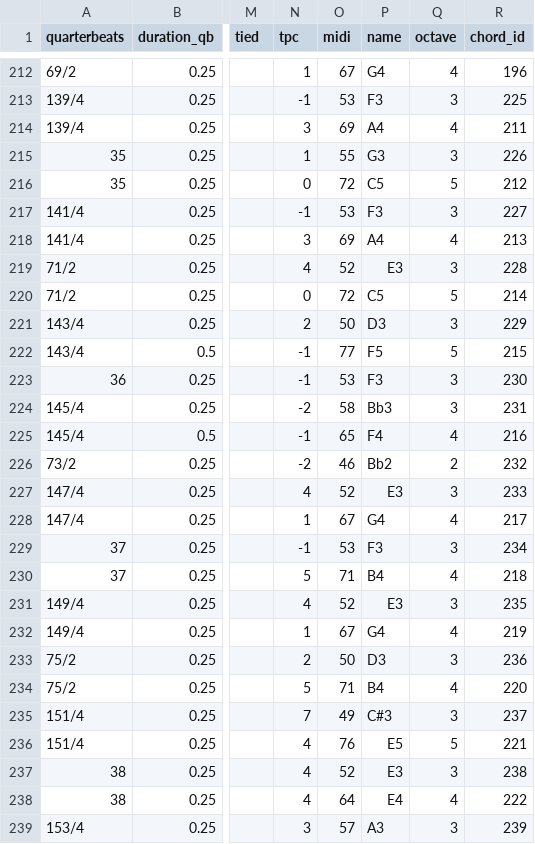
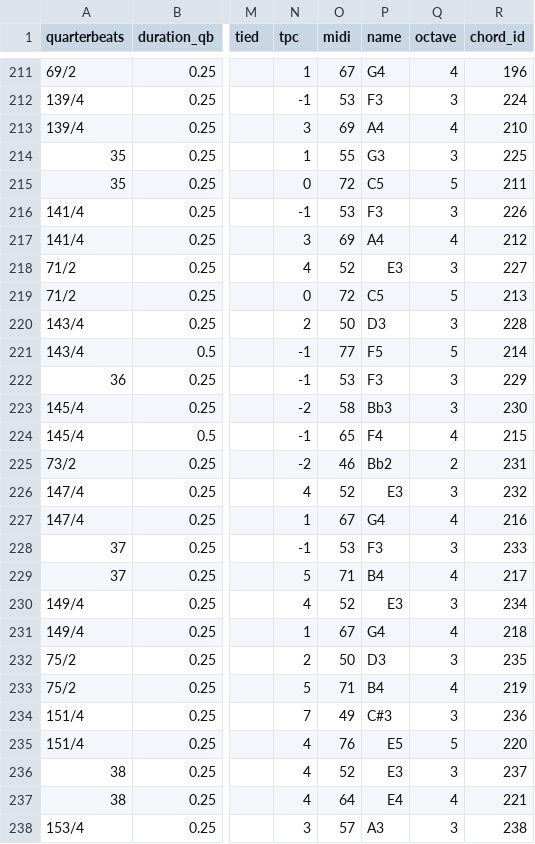
Before and after one commit to DCMLab/couperin_clavecin, a TSV file: notes/00_allemande.tsv, drawn as a sheet; only a part is shown, gaps mark what is left out; addresses are those after the commit; the diff covers the shown part only; the diff names each change by its address in the sheet, - before the commit and + after, or states it on an @@ line.

```diff
--- a/notes/00_allemande.tsv
+++ b/notes/00_allemande.tsv
-R212 (chord_id): 225
+R212 (chord_id): 224
-R213 (chord_id): 211
+R213 (chord_id): 210
-R214 (chord_id): 226
+R214 (chord_id): 225
-R215 (chord_id): 212
+R215 (chord_id): 211
-R216 (chord_id): 227
+R216 (chord_id): 226
-R217 (chord_id): 213
+R217 (chord_id): 212
-R218 (chord_id): 228
+R218 (chord_id): 227
-R219 (chord_id): 214
+R219 (chord_id): 213
-R220 (chord_id): 229
+R220 (chord_id): 228
-R221 (chord_id): 215
+R221 (chord_id): 214
-R222 (chord_id): 230
+R222 (chord_id): 229
-R223 (chord_id): 231
+R223 (chord_id): 230
-R224 (chord_id): 216
+R224 (chord_id): 215
-R225 (chord_id): 232
+R225 (chord_id): 231
-R226 (chord_id): 233
+R226 (chord_id): 232
-R227 (chord_id): 217
+R227 (chord_id): 216
-R228 (chord_id): 234
+R228 (chord_id): 233
-R229 (chord_id): 218
+R229 (chord_id): 217
-R230 (chord_id): 235
+R230 (chord_id): 234
-R231 (chord_id): 219
+R231 (chord_id): 218
-R232 (chord_id): 236
+R232 (chord_id): 235
-R233 (chord_id): 220
+R233 (chord_id): 219
-R234 (chord_id): 237
+R234 (chord_id): 236
-R235 (chord_id): 221
+R235 (chord_id): 220
-R236 (chord_id): 238
+R236 (chord_id): 237
-R237 (chord_id): 222
+R237 (chord_id): 221
-R238 (chord_id): 239
+R238 (chord_id): 238
```
Also changed, not shown: 1 removed row and 100 edited cells elsewhere in this file, metadata.tsv, reviewed/00_allemande_reviewed.tsv, 4 other files.
